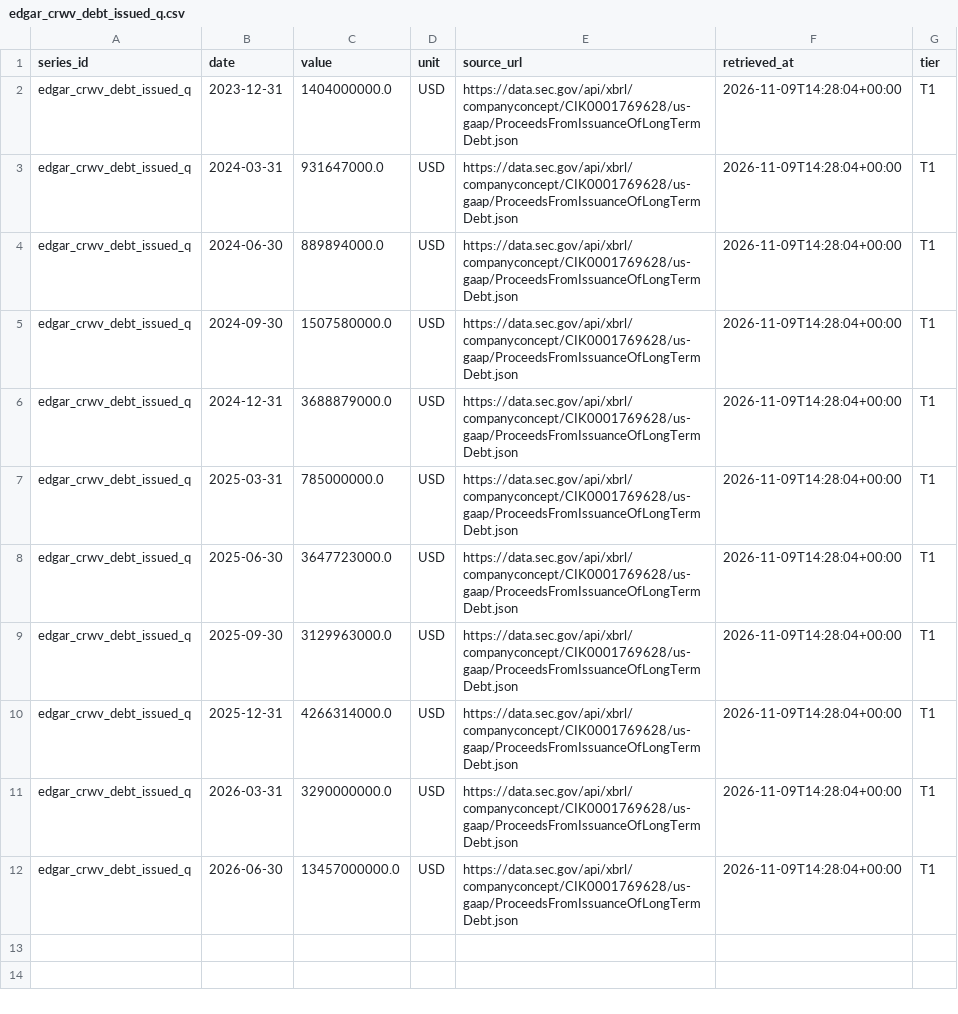
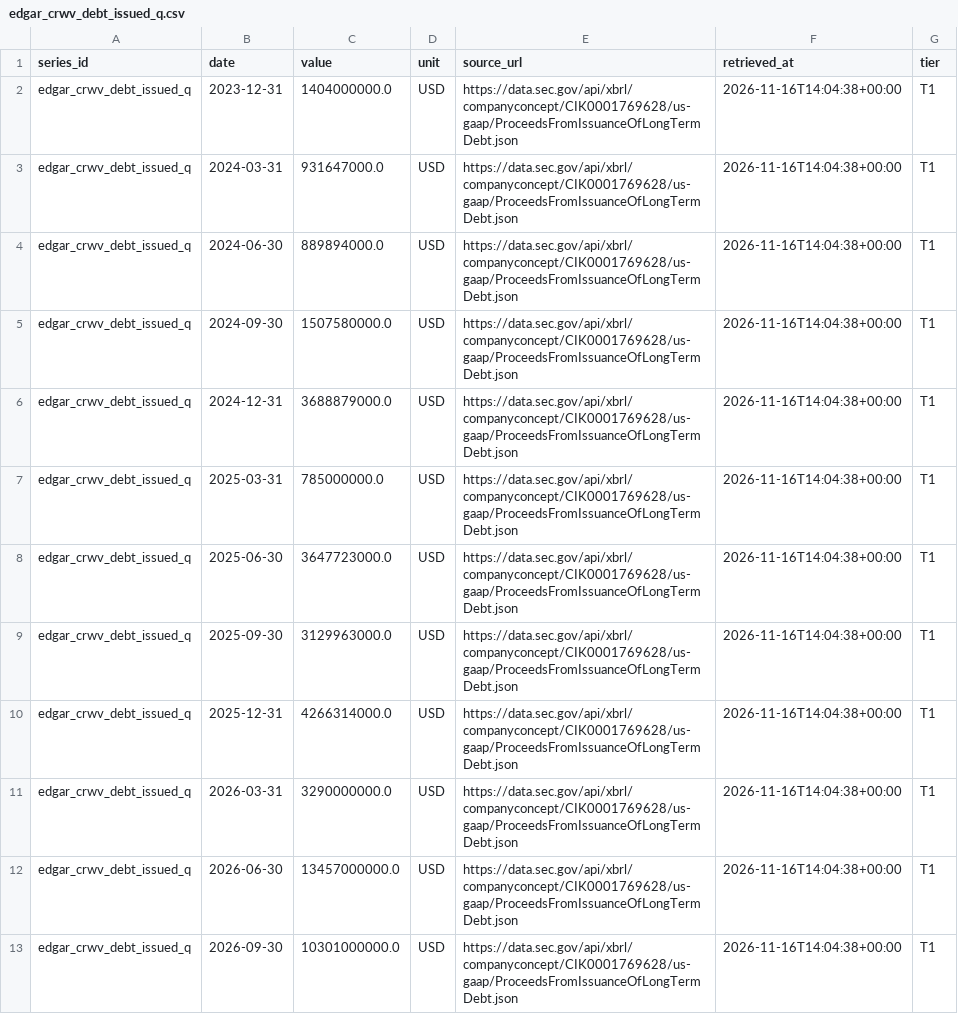
Before and after one commit to allangiraf-hub/return-on-thinking, a CSV file: data/series/edgar_crwv_debt_issued_q.csv, drawn as a sheet.

```diff
--- a/data/series/edgar_crwv_debt_issued_q.csv
+++ b/data/series/edgar_crwv_debt_issued_q.csv
@@ -1,12 +1,13 @@
 series_id,date,value,unit,source_url,retrieved_at,tier
-edgar_crwv_debt_issued_q,2023-12-31,1404000000.0,USD,https://data.sec.gov/api/xbrl/companyconcept/CIK0001769628/us-gaap/ProceedsFromIssuanceOfLongTermDebt.json,2026-11-09T14:28:04+00:00,T1
-edgar_crwv_debt_issued_q,2024-03-31,931647000.0,USD,https://data.sec.gov/api/xbrl/companyconcept/CIK0001769628/us-gaap/ProceedsFromIssuanceOfLongTermDebt.json,2026-11-09T14:28:04+00:00,T1
-edgar_crwv_debt_issued_q,2024-06-30,889894000.0,USD,https://data.sec.gov/api/xbrl/companyconcept/CIK0001769628/us-gaap/ProceedsFromIssuanceOfLongTermDebt.json,2026-11-09T14:28:04+00:00,T1
-edgar_crwv_debt_issued_q,2024-09-30,1507580000.0,USD,https://data.sec.gov/api/xbrl/companyconcept/CIK0001769628/us-gaap/ProceedsFromIssuanceOfLongTermDebt.json,2026-11-09T14:28:04+00:00,T1
-edgar_crwv_debt_issued_q,2024-12-31,3688879000.0,USD,https://data.sec.gov/api/xbrl/companyconcept/CIK0001769628/us-gaap/ProceedsFromIssuanceOfLongTermDebt.json,2026-11-09T14:28:04+00:00,T1
-edgar_crwv_debt_issued_q,2025-03-31,785000000.0,USD,https://data.sec.gov/api/xbrl/companyconcept/CIK0001769628/us-gaap/ProceedsFromIssuanceOfLongTermDebt.json,2026-11-09T14:28:04+00:00,T1
-edgar_crwv_debt_issued_q,2025-06-30,3647723000.0,USD,https://data.sec.gov/api/xbrl/companyconcept/CIK0001769628/us-gaap/ProceedsFromIssuanceOfLongTermDebt.json,2026-11-09T14:28:04+00:00,T1
-edgar_crwv_debt_issued_q,2025-09-30,3129963000.0,USD,https://data.sec.gov/api/xbrl/companyconcept/CIK0001769628/us-gaap/ProceedsFromIssuanceOfLongTermDebt.json,2026-11-09T14:28:04+00:00,T1
-edgar_crwv_debt_issued_q,2025-12-31,4266314000.0,USD,https://data.sec.gov/api/xbrl/companyconcept/CIK0001769628/us-gaap/ProceedsFromIssuanceOfLongTermDebt.json,2026-11-09T14:28:04+00:00,T1
-edgar_crwv_debt_issued_q,2026-03-31,3290000000.0,USD,https://data.sec.gov/api/xbrl/companyconcept/CIK0001769628/us-gaap/ProceedsFromIssuanceOfLongTermDebt.json,2026-11-09T14:28:04+00:00,T1
-edgar_crwv_debt_issued_q,2026-06-30,13457000000.0,USD,https://data.sec.gov/api/xbrl/companyconcept/CIK0001769628/us-gaap/ProceedsFromIssuanceOfLongTermDebt.json,2026-11-09T14:28:04+00:00,T1
+edgar_crwv_debt_issued_q,2023-12-31,1404000000.0,USD,https://data.sec.gov/api/xbrl/companyconcept/CIK0001769628/us-gaap/ProceedsFromIssuanceOfLongTermDebt.json,2026-11-16T14:04:38+00:00,T1
+edgar_crwv_debt_issued_q,2024-03-31,931647000.0,USD,https://data.sec.gov/api/xbrl/companyconcept/CIK0001769628/us-gaap/ProceedsFromIssuanceOfLongTermDebt.json,2026-11-16T14:04:38+00:00,T1
+edgar_crwv_debt_issued_q,2024-06-30,889894000.0,USD,https://data.sec.gov/api/xbrl/companyconcept/CIK0001769628/us-gaap/ProceedsFromIssuanceOfLongTermDebt.json,2026-11-16T14:04:38+00:00,T1
+edgar_crwv_debt_issued_q,2024-09-30,1507580000.0,USD,https://data.sec.gov/api/xbrl/companyconcept/CIK0001769628/us-gaap/ProceedsFromIssuanceOfLongTermDebt.json,2026-11-16T14:04:38+00:00,T1
+edgar_crwv_debt_issued_q,2024-12-31,3688879000.0,USD,https://data.sec.gov/api/xbrl/companyconcept/CIK0001769628/us-gaap/ProceedsFromIssuanceOfLongTermDebt.json,2026-11-16T14:04:38+00:00,T1
+edgar_crwv_debt_issued_q,2025-03-31,785000000.0,USD,https://data.sec.gov/api/xbrl/companyconcept/CIK0001769628/us-gaap/ProceedsFromIssuanceOfLongTermDebt.json,2026-11-16T14:04:38+00:00,T1
+edgar_crwv_debt_issued_q,2025-06-30,3647723000.0,USD,https://data.sec.gov/api/xbrl/companyconcept/CIK0001769628/us-gaap/ProceedsFromIssuanceOfLongTermDebt.json,2026-11-16T14:04:38+00:00,T1
+edgar_crwv_debt_issued_q,2025-09-30,3129963000.0,USD,https://data.sec.gov/api/xbrl/companyconcept/CIK0001769628/us-gaap/ProceedsFromIssuanceOfLongTermDebt.json,2026-11-16T14:04:38+00:00,T1
+edgar_crwv_debt_issued_q,2025-12-31,4266314000.0,USD,https://data.sec.gov/api/xbrl/companyconcept/CIK0001769628/us-gaap/ProceedsFromIssuanceOfLongTermDebt.json,2026-11-16T14:04:38+00:00,T1
+edgar_crwv_debt_issued_q,2026-03-31,3290000000.0,USD,https://data.sec.gov/api/xbrl/companyconcept/CIK0001769628/us-gaap/ProceedsFromIssuanceOfLongTermDebt.json,2026-11-16T14:04:38+00:00,T1
+edgar_crwv_debt_issued_q,2026-06-30,13457000000.0,USD,https://data.sec.gov/api/xbrl/companyconcept/CIK0001769628/us-gaap/ProceedsFromIssuanceOfLongTermDebt.json,2026-11-16T14:04:38+00:00,T1
+edgar_crwv_debt_issued_q,2026-09-30,10301000000.0,USD,https://data.sec.gov/api/xbrl/companyconcept/CIK0001769628/us-gaap/ProceedsFromIssuanceOfLongTermDebt.json,2026-11-16T14:04:38+00:00,T1
```
Also changed, not shown: data/raw/transcript_hits.csv, data/series/edgar_crwv_capex_q.csv, 51 other files.
